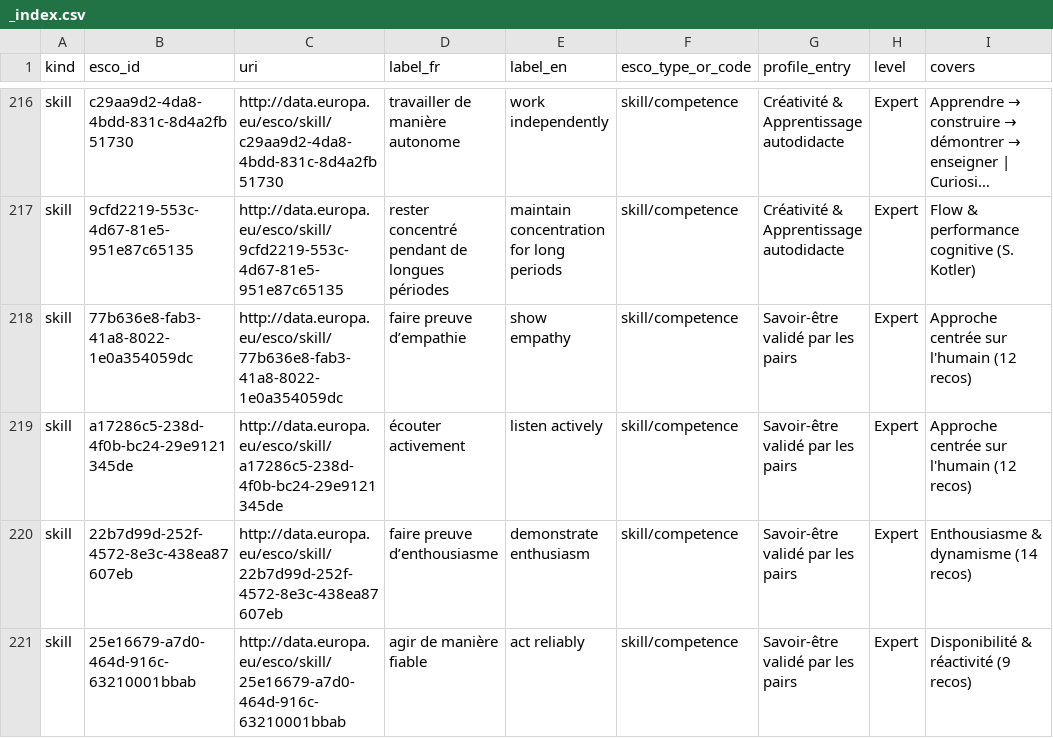
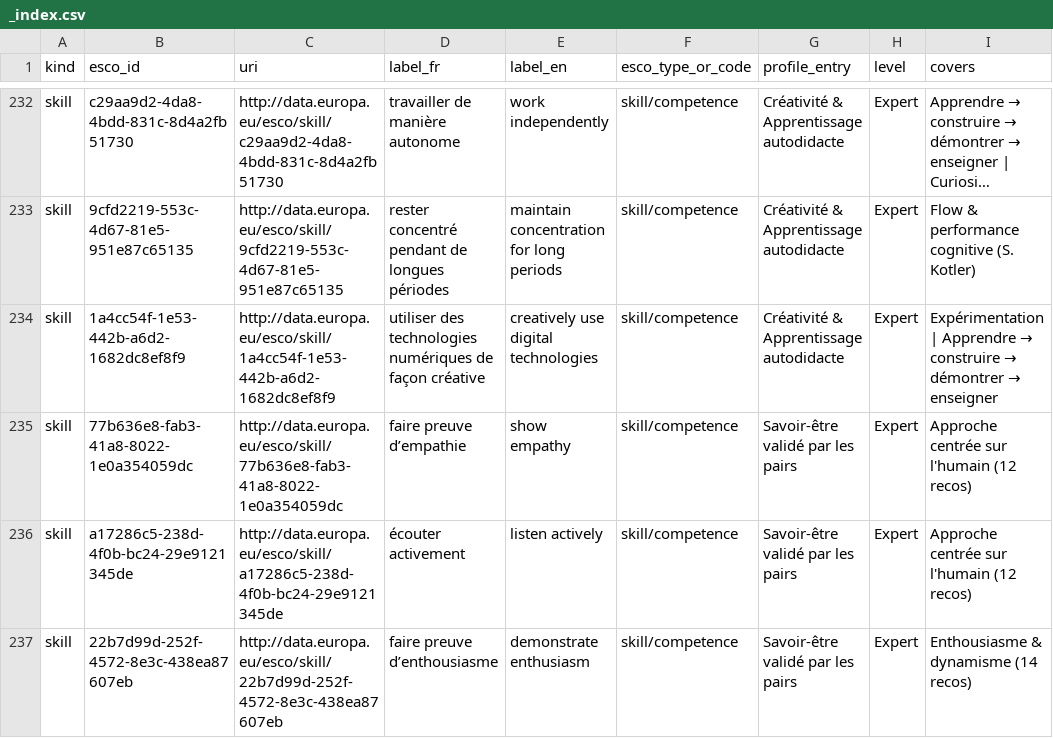
Before and after one commit to adriens/whoami, a CSV file: data/esco/_index.csv, drawn as a sheet; only a part is shown, gaps mark what is left out; the shorter side is filled out with more unchanged rows; long unchanged cells end in …; the diff covers the shown part only; the diff names each change by its address in the sheet, - before the commit and + after, or states it on an @@ line.

```diff
--- a/data/esco/_index.csv
+++ b/data/esco/_index.csv
+row 234: skill | 1a4cc54f-1e53-442b-a6d2-1682dc8ef8f9 | http://data.europa.eu/esco/skill/1a4cc54f-1e53-442b-a6d2-1682dc8ef8f9 | utiliser des technologies numériques de façon créative | creatively use digital technologies | skill/competence | Créativité & Apprentissage autodidacte | Expert | Expérimentation | Apprendre → construire → démontrer → enseigner
```
Also changed, not shown: 16 added rows elsewhere in this file, 1 other file.
